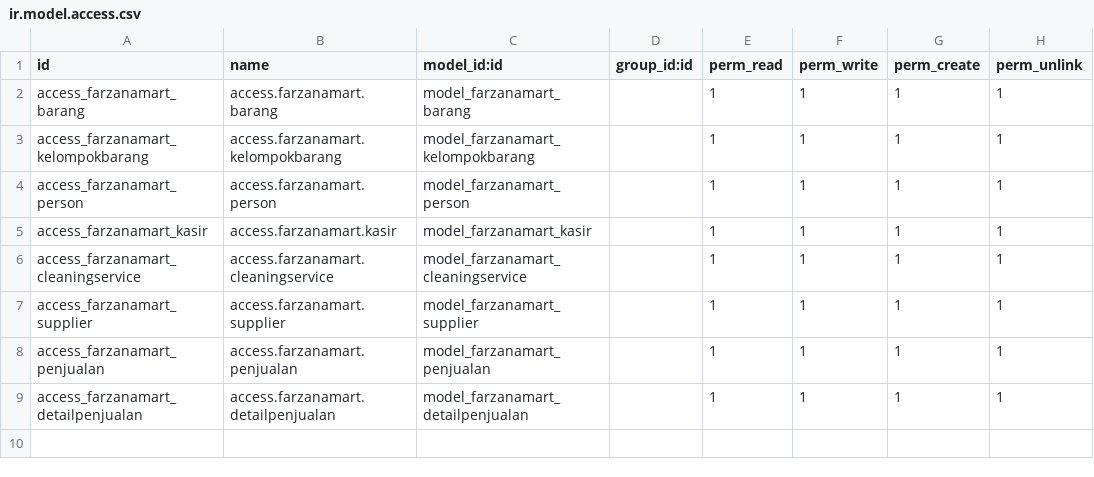
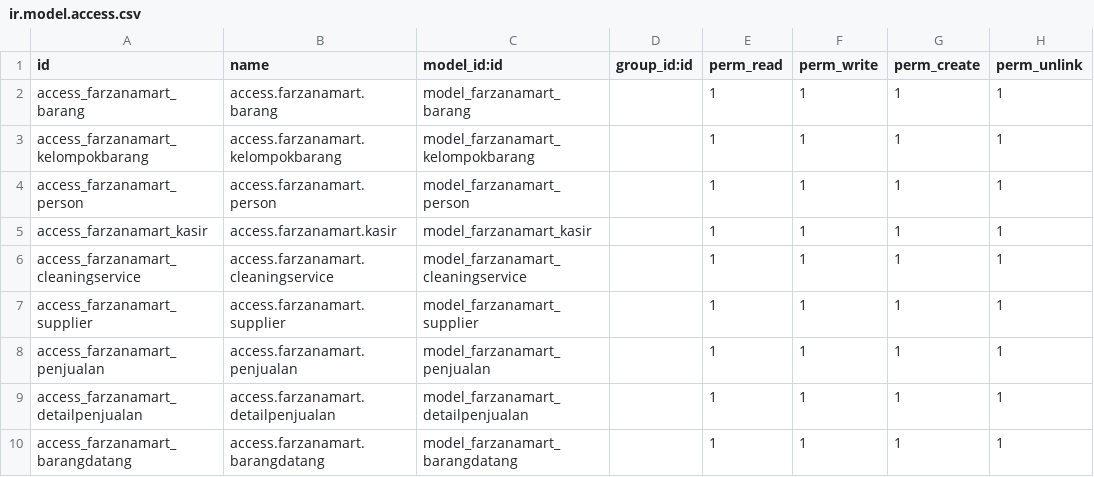
Before and after one commit to frz1110/minimarket-odoo, a CSV file: addonsfarzana/farzanamart/security/ir.model.access.csv, drawn as a sheet; the diff names each change by its address in the sheet, - before the commit and + after, or states it on an @@ line.

```diff
--- a/addonsfarzana/farzanamart/security/ir.model.access.csv
+++ b/addonsfarzana/farzanamart/security/ir.model.access.csv
+row 10: access_farzanamart_barangdatang | access.farzanamart.barangdatang | model_farzanamart_barangdatang |  | 1 | 1 | 1 | 1
```
Also changed, not shown: 17 other files.
